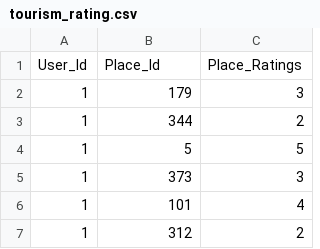
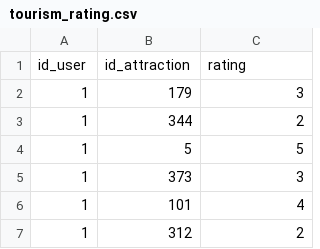
Before and after one commit to Exploreka/Machine-Learning, a CSV file: Data/tourism_rating.csv, drawn as a sheet; only a part is shown; removed rows and columns are numbered as before the commit, all else as after; the diff names each change by its address in the sheet, - before the commit and + after, or states it on an @@ line.

```diff
--- a/Data/tourism_rating.csv
+++ b/Data/tourism_rating.csv
-row 1: User_Id | Place_Id | Place_Ratings
+row 1: id_user | id_attraction | rating
```
Also changed, not shown: 3 other files.
